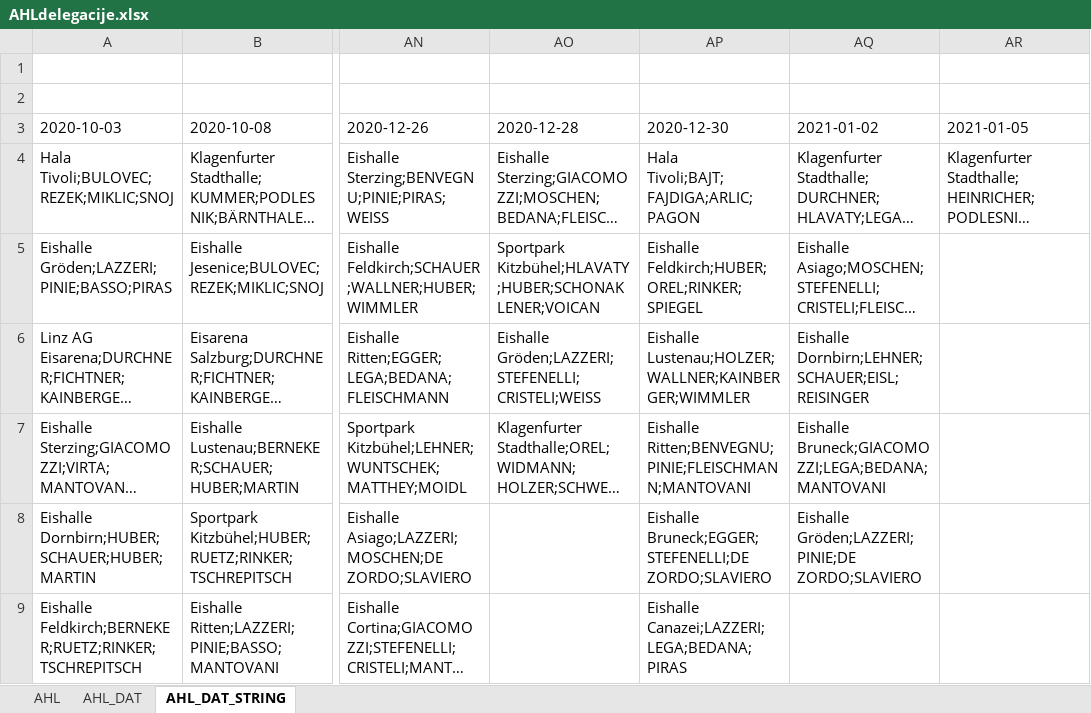
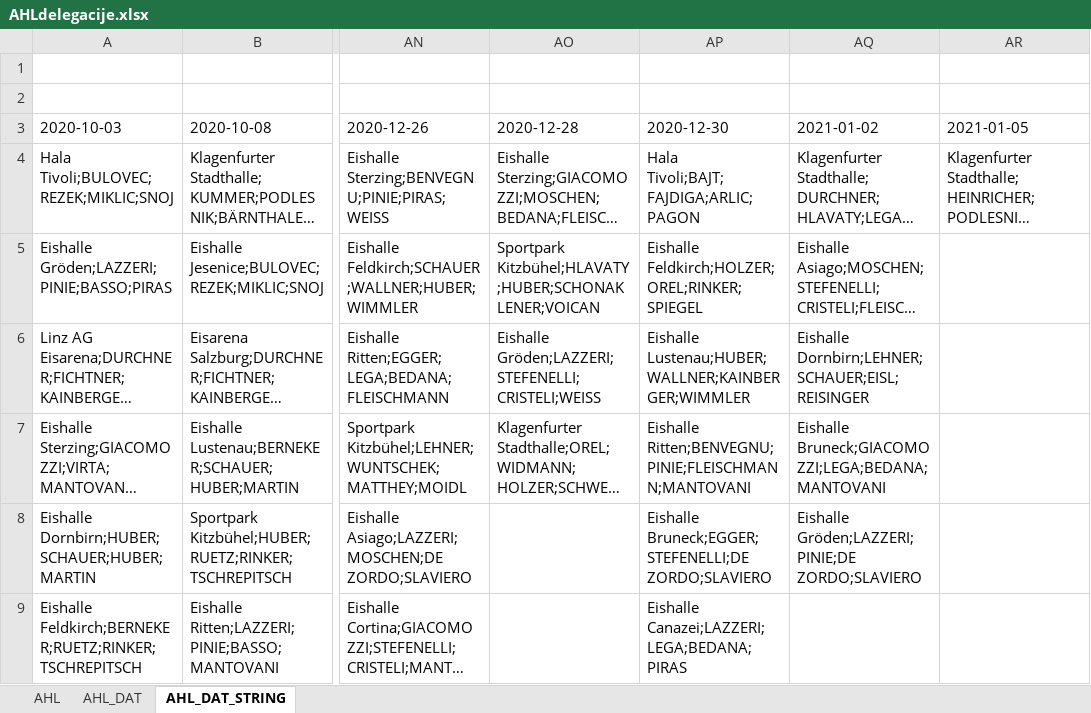
Before and after one commit to snojle23/delegacije, an Excel workbook: data/AHLdelegacije.xlsx, sheet AHL_DAT_STRING, drawn as a sheet; only a part is shown, gaps mark what is left out; long unchanged cells end in …; values as stored, in another font and other column widths than the file's, no borders; the diff names each change by its address in the sheet, - before the commit and + after, or states it on an @@ line.

```diff
--- a/data/AHLdelegacije.xlsx (sheet AHL_DAT_STRING)
+++ b/data/AHLdelegacije.xlsx (sheet AHL_DAT_STRING)
-AP5 (2020-12-30): Eishalle Feldkirch;HUBER;OREL;RINKER;SPIEGEL
+AP5 (2020-12-30): Eishalle Feldkirch;HOLZER;OREL;RINKER;SPIEGEL
-AP6 (2020-12-30): Eishalle Lustenau;HOLZER;WALLNER;KAINBERGER;WIMMLER
+AP6 (2020-12-30): Eishalle Lustenau;HUBER;WALLNER;KAINBERGER;WIMMLER
```
Also changed, not shown: sheet AHL_DAT, data/ICEHLdelegacije.xlsx, 2 other files.
